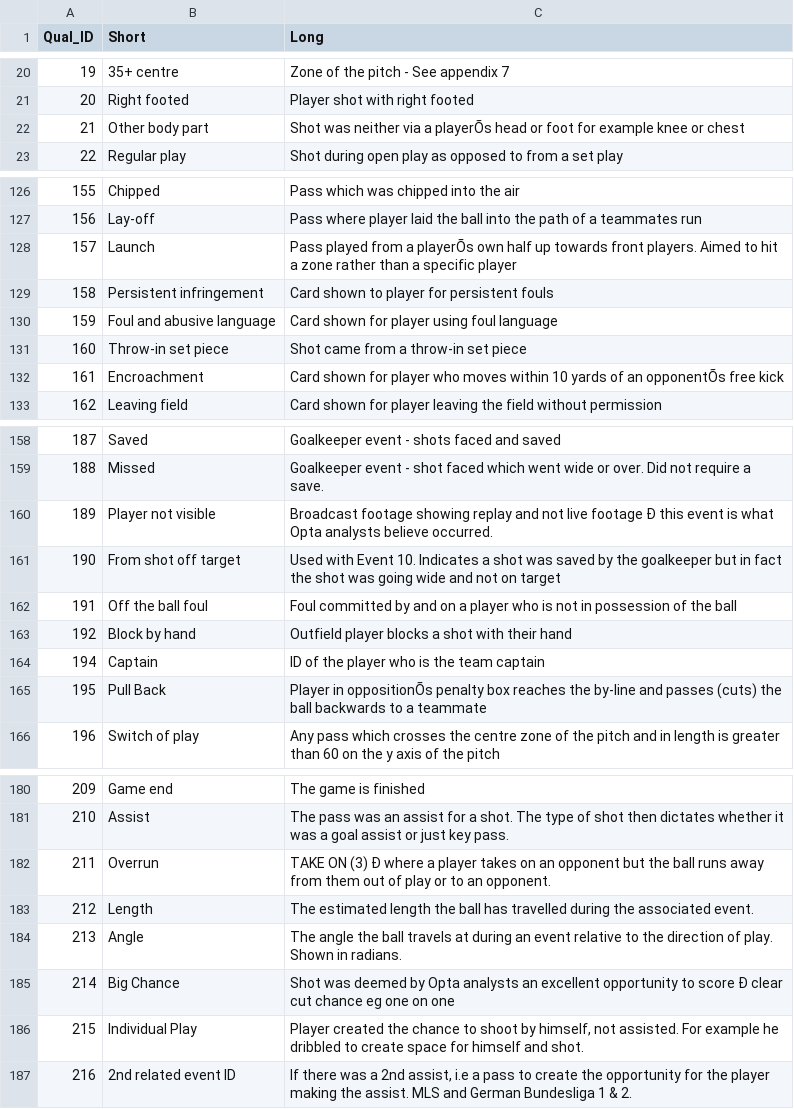
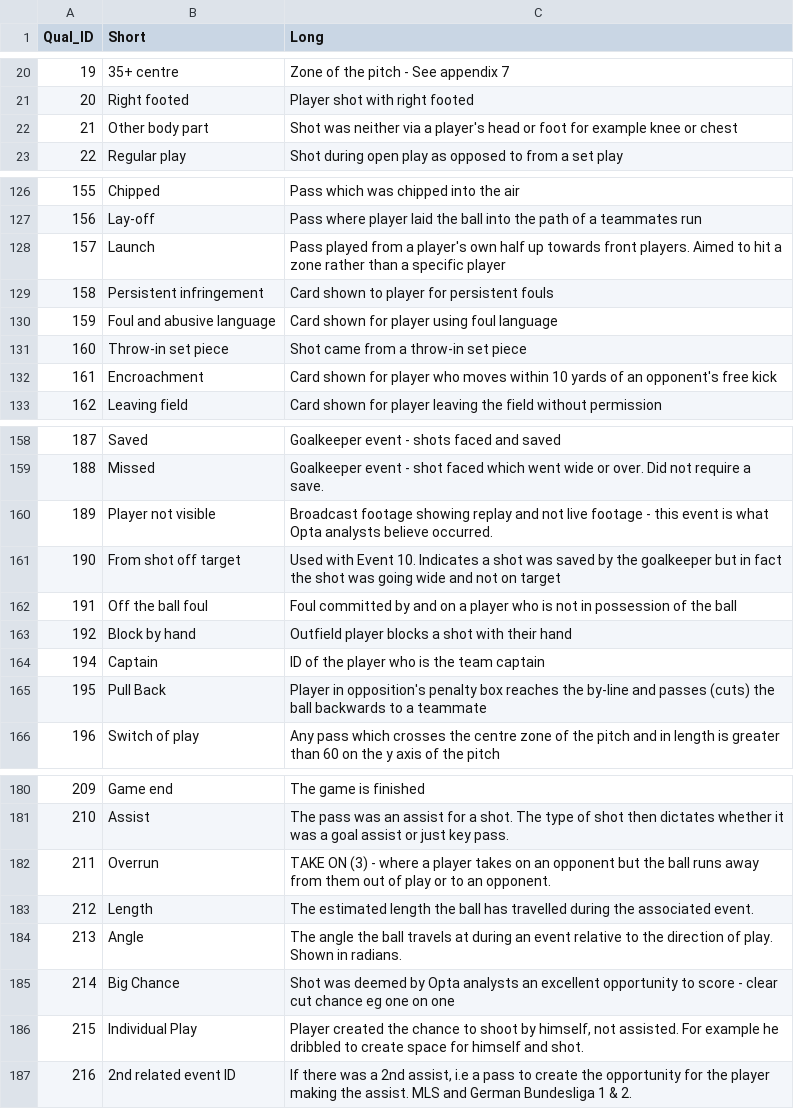
Before and after one commit to sardination/TrackingData, a CSV file: QualID_Descriptions.csv, drawn as a sheet; only a part is shown, gaps mark what is left out; the diff covers the shown part only; the diff names each change by its address in the sheet, - before the commit and + after, or states it on an @@ line.

```diff
--- a/QualID_Descriptions.csv
+++ b/QualID_Descriptions.csv
-C22 (Long): …via a playerÕs head or…
+C22 (Long): …via a player's head or…
-C128 (Long): …from a playerÕs own half…
+C128 (Long): …from a player's own half…
-C132 (Long): …of an opponentÕs free kick
+C132 (Long): …of an opponent's free kick
-C160 (Long): …live footage Ð this event…
+C160 (Long): …live footage - this event…
-C165 (Long): Player in oppositionÕs penalty box…
+C165 (Long): Player in opposition's penalty box…
-C182 (Long): …ON (3) Ð where a…
+C182 (Long): …ON (3) - where a…
-C185 (Long): …to score Ð clear cut…
+C185 (Long): …to score - clear cut…
```
Also changed, not shown: 2 edited cells elsewhere in this file, TypeID_Descriptions.csv, 5 other files.
